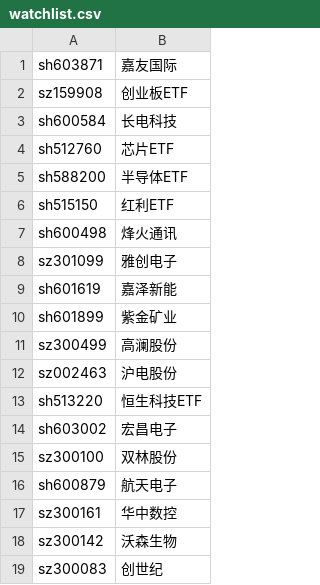
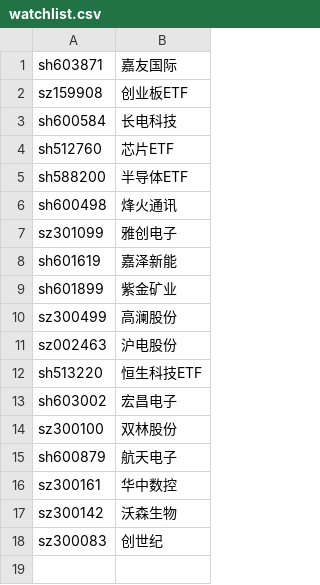
Before and after one commit to cnboker/ai-stock, a CSV file: state/watchlist.csv, drawn as a sheet.

```diff
--- a/state/watchlist.csv
+++ b/state/watchlist.csv
@@ -5,3 +5,2 @@ sh512760,芯片ETF
 sh588200,半导体ETF
-sh515150,红利ETF
 sh600498,烽火通讯
```
Also changed, not shown: 14 other files.
